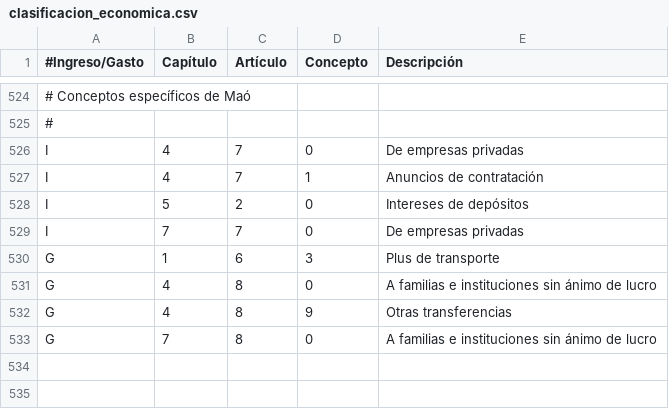
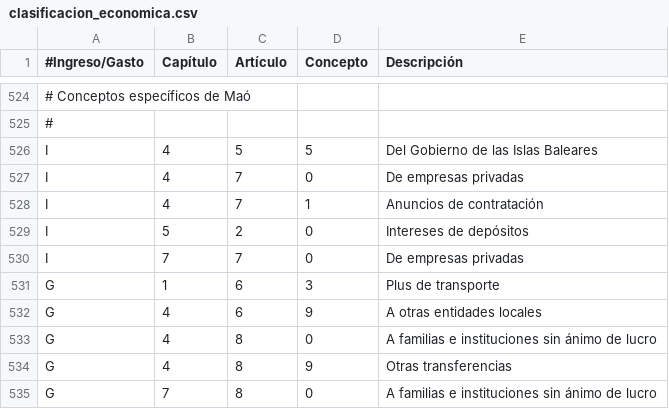
Before and after one commit to civio/presupuesto-mao, a CSV file: data/es/clasificacion_economica.csv, drawn as a sheet; only a part is shown, gaps mark what is left out; the diff names each change by its address in the sheet, - before the commit and + after, or states it on an @@ line.

Commit message:
Add 2015 budget data

```diff
--- a/data/es/clasificacion_economica.csv
+++ b/data/es/clasificacion_economica.csv
+row 526: I | 4 | 5 | 5 | Del Gobierno de las Islas Baleares
+row 532: G | 4 | 6 | 9 | A otras entidades locales
```
Also changed, not shown: data/ca/areas_funcionales.csv, data/ca/clasificacion_economica.csv, 4 other files.
